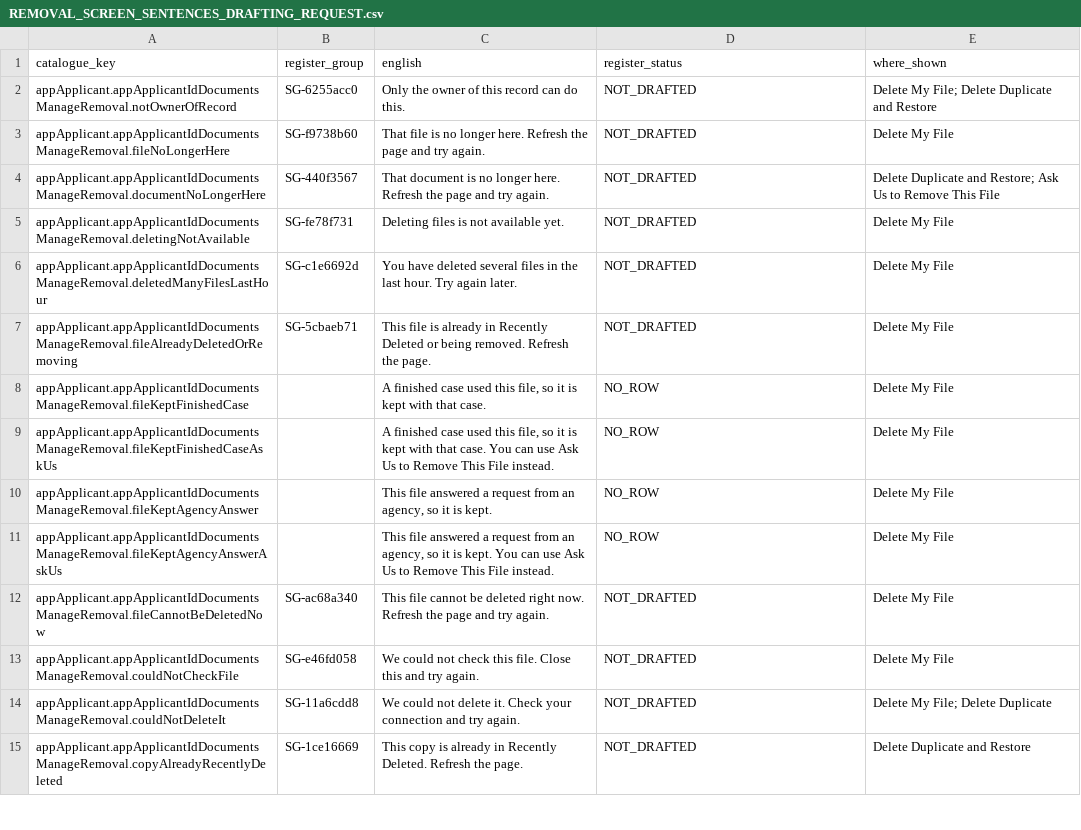
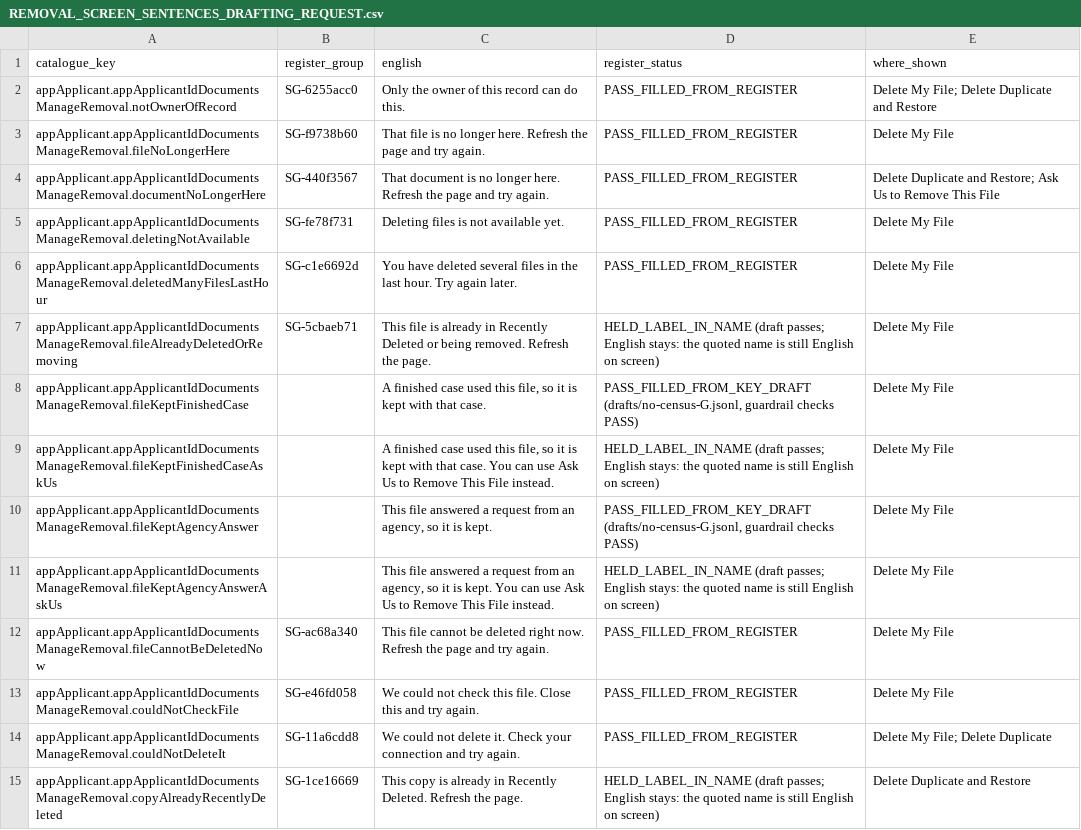
Before and after one commit to sadatnitex/visastack, a CSV file: docs/localization/data/REMOVAL_SCREEN_SENTENCES_DRAFTING_REQUEST.csv, drawn as a sheet; only a part is shown; the diff covers the shown part only.

```diff
--- a/docs/localization/data/REMOVAL_SCREEN_SENTENCES_DRAFTING_REQUEST.csv
+++ b/docs/localization/data/REMOVAL_SCREEN_SENTENCES_DRAFTING_REQUEST.csv
@@ -1,15 +1,15 @@
 catalogue_key,register_group,english,register_status,where_shown
-appApplicant.appApplicantIdDocumentsManageRemoval.notOwnerOfRecord,SG-6255acc0,Only the owner of this record can do this.,NOT_DRAFTED,Delete My File; Delete Duplicate and Restore
-appApplicant.appApplicantIdDocumentsManageRemoval.fileNoLongerHere,SG-f9738b60,That file is no longer here. Refresh the page and try again.,NOT_DRAFTED,Delete My File
-appApplicant.appApplicantIdDocumentsManageRemoval.documentNoLongerHere,SG-440f3567,That document is no longer here. Refresh the page and try again.,NOT_DRAFTED,Delete Duplicate and Restore; Ask Us to Remove This File
-appApplicant.appApplicantIdDocumentsManageRemoval.deletingNotAvailable,SG-fe78f731,Deleting files is not available yet.,NOT_DRAFTED,Delete My File
-appApplicant.appApplicantIdDocumentsManageRemoval.deletedManyFilesLastHour,SG-c1e6692d,You have deleted several files in the last hour. Try again later.,NOT_DRAFTED,Delete My File
-appApplicant.appApplicantIdDocumentsManageRemoval.fileAlreadyDeletedOrRemoving,SG-5cbaeb71,This file is already in Recently Deleted or being removed. Refresh the page.,NOT_DRAFTED,Delete My File
-appApplicant.appApplicantIdDocumentsManageRemoval.fileKeptFinishedCase,,"A finished case used this file, so it is kept with that case.",NO_ROW,Delete My File
-appApplicant.appApplicantIdDocumentsManageRemoval.fileKeptFinishedCaseAskUs,,"A finished case used this file, so it is kept with that case. You can use Ask Us to Remove This File instead.",NO_ROW,Delete My File
-appApplicant.appApplicantIdDocumentsManageRemoval.fileKeptAgencyAnswer,,"This file answered a request from an agency, so it is kept.",NO_ROW,Delete My File
-appApplicant.appApplicantIdDocumentsManageRemoval.fileKeptAgencyAnswerAskUs,,"This file answered a request from an agency, so it is kept. You can use Ask Us to Remove This File instead.",NO_ROW,Delete My File
-appApplicant.appApplicantIdDocumentsManageRemoval.fileCannotBeDeletedNow,SG-ac68a340,This file cannot be deleted right now. Refresh the page and try again.,NOT_DRAFTED,Delete My File
-appApplicant.appApplicantIdDocumentsManageRemoval.couldNotCheckFile,SG-e46fd058,We could not check this file. Close this and try again.,NOT_DRAFTED,Delete My File
-appApplicant.appApplicantIdDocumentsManageRemoval.couldNotDeleteIt,SG-11a6cdd8,We could not delete it. Check your connection and try again.,NOT_DRAFTED,Delete My File; Delete Duplicate
-appApplicant.appApplicantIdDocumentsManageRemoval.copyAlreadyRecentlyDeleted,SG-1ce16669,This copy is already in Recently Deleted. Refresh the page.,NOT_DRAFTED,Delete Duplicate and Restore
+appApplicant.appApplicantIdDocumentsManageRemoval.notOwnerOfRecord,SG-6255acc0,Only the owner of this record can do this.,PASS_FILLED_FROM_REGISTER,Delete My File; Delete Duplicate and Restore
+appApplicant.appApplicantIdDocumentsManageRemoval.fileNoLongerHere,SG-f9738b60,That file is no longer here. Refresh the page and try again.,PASS_FILLED_FROM_REGISTER,Delete My File
+appApplicant.appApplicantIdDocumentsManageRemoval.documentNoLongerHere,SG-440f3567,That document is no longer here. Refresh the page and try again.,PASS_FILLED_FROM_REGISTER,Delete Duplicate and Restore; Ask Us to Remove This File
+appApplicant.appApplicantIdDocumentsManageRemoval.deletingNotAvailable,SG-fe78f731,Deleting files is not available yet.,PASS_FILLED_FROM_REGISTER,Delete My File
+appApplicant.appApplicantIdDocumentsManageRemoval.deletedManyFilesLastHour,SG-c1e6692d,You have deleted several files in the last hour. Try again later.,PASS_FILLED_FROM_REGISTER,Delete My File
+appApplicant.appApplicantIdDocumentsManageRemoval.fileAlreadyDeletedOrRemoving,SG-5cbaeb71,This file is already in Recently Deleted or being removed. Refresh the page.,HELD_LABEL_IN_NAME (draft passes; English stays: the quoted name is still English on screen),Delete My File
+appApplicant.appApplicantIdDocumentsManageRemoval.fileKeptFinishedCase,,"A finished case used this file, so it is kept with that case.","PASS_FILLED_FROM_KEY_DRAFT (drafts/no-census-G.jsonl, guardrail checks PASS)",Delete My File
+appApplicant.appApplicantIdDocumentsManageRemoval.fileKeptFinishedCaseAskUs,,"A finished case used this file, so it is kept with that case. You can use Ask Us to Remove This File instead.",HELD_LABEL_IN_NAME (draft passes; English stays: the quoted name is still English on screen),Delete My File
+appApplicant.appApplicantIdDocumentsManageRemoval.fileKeptAgencyAnswer,,"This file answered a request from an agency, so it is kept.","PASS_FILLED_FROM_KEY_DRAFT (drafts/no-census-G.jsonl, guardrail checks PASS)",Delete My File
+appApplicant.appApplicantIdDocumentsManageRemoval.fileKeptAgencyAnswerAskUs,,"This file answered a request from an agency, so it is kept. You can use Ask Us to Remove This File instead.",HELD_LABEL_IN_NAME (draft passes; English stays: the quoted name is still English on screen),Delete My File
+appApplicant.appApplicantIdDocumentsManageRemoval.fileCannotBeDeletedNow,SG-ac68a340,This file cannot be deleted right now. Refresh the page and try again.,PASS_FILLED_FROM_REGISTER,Delete My File
+appApplicant.appApplicantIdDocumentsManageRemoval.couldNotCheckFile,SG-e46fd058,We could not check this file. Close this and try again.,PASS_FILLED_FROM_REGISTER,Delete My File
+appApplicant.appApplicantIdDocumentsManageRemoval.couldNotDeleteIt,SG-11a6cdd8,We could not delete it. Check your connection and try again.,PASS_FILLED_FROM_REGISTER,Delete My File; Delete Duplicate
+appApplicant.appApplicantIdDocumentsManageRemoval.copyAlreadyRecentlyDeleted,SG-1ce16669,This copy is already in Recently Deleted. Refresh the page.,HELD_LABEL_IN_NAME (draft passes; English stays: the quoted name is still English on screen),Delete Duplicate and Restore
```
Also changed, not shown: 21 edited cells elsewhere in this file, 10 other files.
